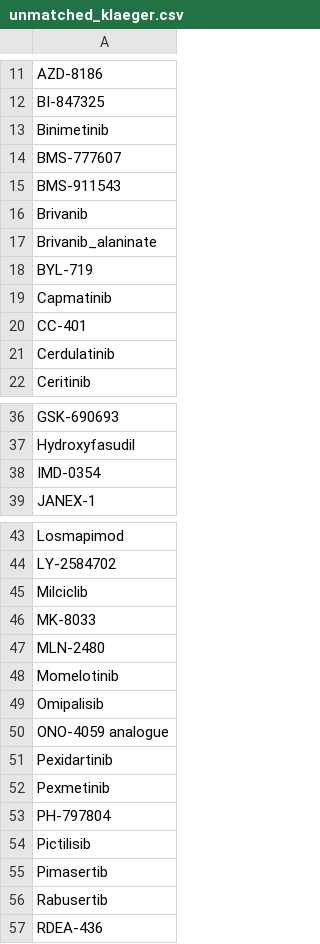
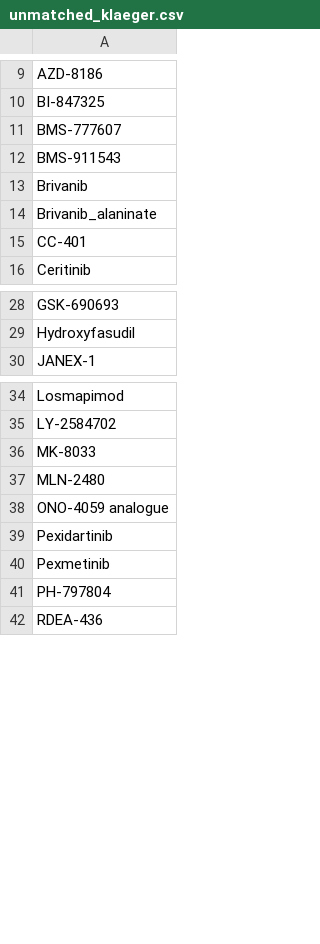
Before and after one commit to gomezlab/kinotype_viability, a CSV file: src/find_PRISM_klaeger_matches/unmatched_klaeger.csv, drawn as a sheet; only a part is shown, gaps mark what is left out; the diff covers the shown part only.

```diff
--- a/src/find_PRISM_klaeger_matches/unmatched_klaeger.csv
+++ b/src/find_PRISM_klaeger_matches/unmatched_klaeger.csv
@@ -12,3 +10,2 @@ AZD-8186
 BI-847325
-Binimetinib
 BMS-777607
@@ -17,6 +14,3 @@ Brivanib
 Brivanib_alaninate
-BYL-719
-Capmatinib
 CC-401
-Cerdulatinib
 Ceritinib
@@ -37,3 +29,2 @@ GSK-690693
 Hydroxyfasudil
-IMD-0354
 JANEX-1
@@ -44,7 +35,4 @@ Losmapimod
 LY-2584702
-Milciclib
 MK-8033
 MLN-2480
-Momelotinib
-Omipalisib
 ONO-4059 analogue
@@ -53,5 +41,2 @@ Pexmetinib
 PH-797804
-Pictilisib
-Pimasertib
-Rabusertib
 RDEA-436
```
Also changed, not shown: 12 removed rows elsewhere in this file, src/find_PRISM_klaeger_matches/klaeger_PRISM_match_list.csv, src/find_PRISM_klaeger_matches/unmatched_PRISM.csv, 2 other files.
